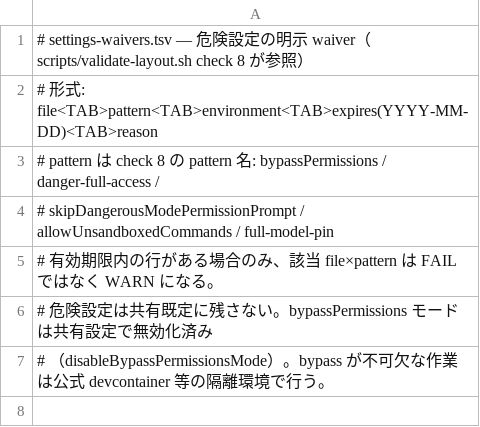
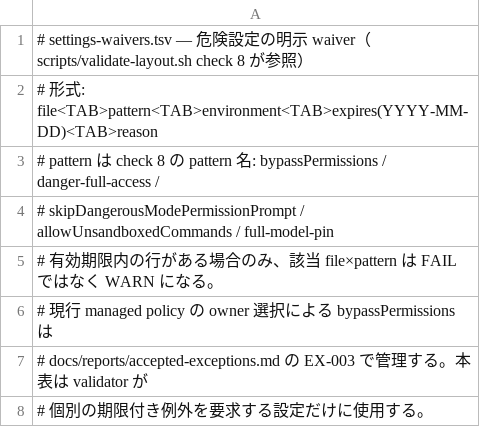
Before and after one commit to trow126/agents-toolkit, a TSV file: docs/waivers/settings-waivers.tsv, drawn as a sheet.

```diff
--- a/docs/waivers/settings-waivers.tsv
+++ b/docs/waivers/settings-waivers.tsv
@@ -5,3 +5,4 @@
 # 有効期限内の行がある場合のみ、該当 file×pattern は FAIL ではなく WARN になる。
-# 危険設定は共有既定に残さない。bypassPermissions モードは共有設定で無効化済み
-# （disableBypassPermissionsMode）。bypass が不可欠な作業は公式 devcontainer 等の隔離環境で行う。
+# 現行 managed policy の owner 選択による bypassPermissions は
+# docs/reports/accepted-exceptions.md の EX-003 で管理する。本表は validator が
+# 個別の期限付き例外を要求する設定だけに使用する。
```
Also changed, not shown: docs/reports/inventory-elements.tsv, 24 other files.
